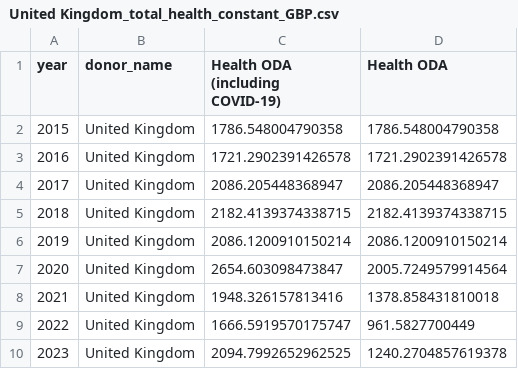
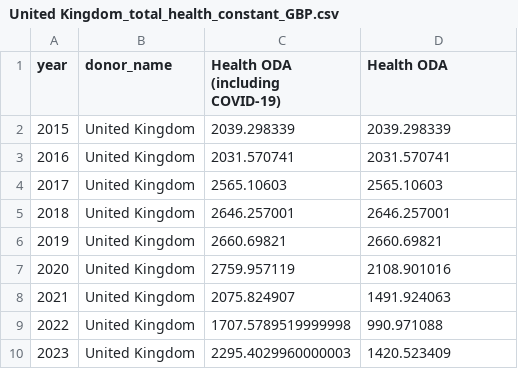
Before and after one commit to ONEcampaign/health_oda, a CSV file: output/United Kingdom_total_health_constant_GBP.csv, drawn as a sheet.

```diff
--- a/output/United Kingdom_total_health_constant_GBP.csv
+++ b/output/United Kingdom_total_health_constant_GBP.csv
@@ -1,10 +1,10 @@
 year,donor_name,Health ODA (including COVID-19),Health ODA
-2015,United Kingdom,1786.548004790358,1786.548004790358
-2016,United Kingdom,1721.2902391426578,1721.2902391426578
-2017,United Kingdom,2086.205448368947,2086.205448368947
-2018,United Kingdom,2182.4139374338715,2182.4139374338715
-2019,United Kingdom,2086.1200910150214,2086.1200910150214
-2020,United Kingdom,2654.603098473847,2005.7249579914564
-2021,United Kingdom,1948.326157813416,1378.858431810018
-2022,United Kingdom,1666.5919570175747,961.5827700449
-2023,United Kingdom,2094.7992652962525,1240.2704857619378
+2015,United Kingdom,2039.298339,2039.298339
+2016,United Kingdom,2031.570741,2031.570741
+2017,United Kingdom,2565.10603,2565.10603
+2018,United Kingdom,2646.257001,2646.257001
+2019,United Kingdom,2660.69821,2660.69821
+2020,United Kingdom,2759.957119,2108.901016
+2021,United Kingdom,2075.824907,1491.924063
+2022,United Kingdom,1707.5789519999998,990.971088
+2023,United Kingdom,2295.4029960000003,1420.523409
```
Also changed, not shown: output/France_total_health_constant_EUR.csv, output/Italy_total_health_constant_EUR.csv, 12 other files.
